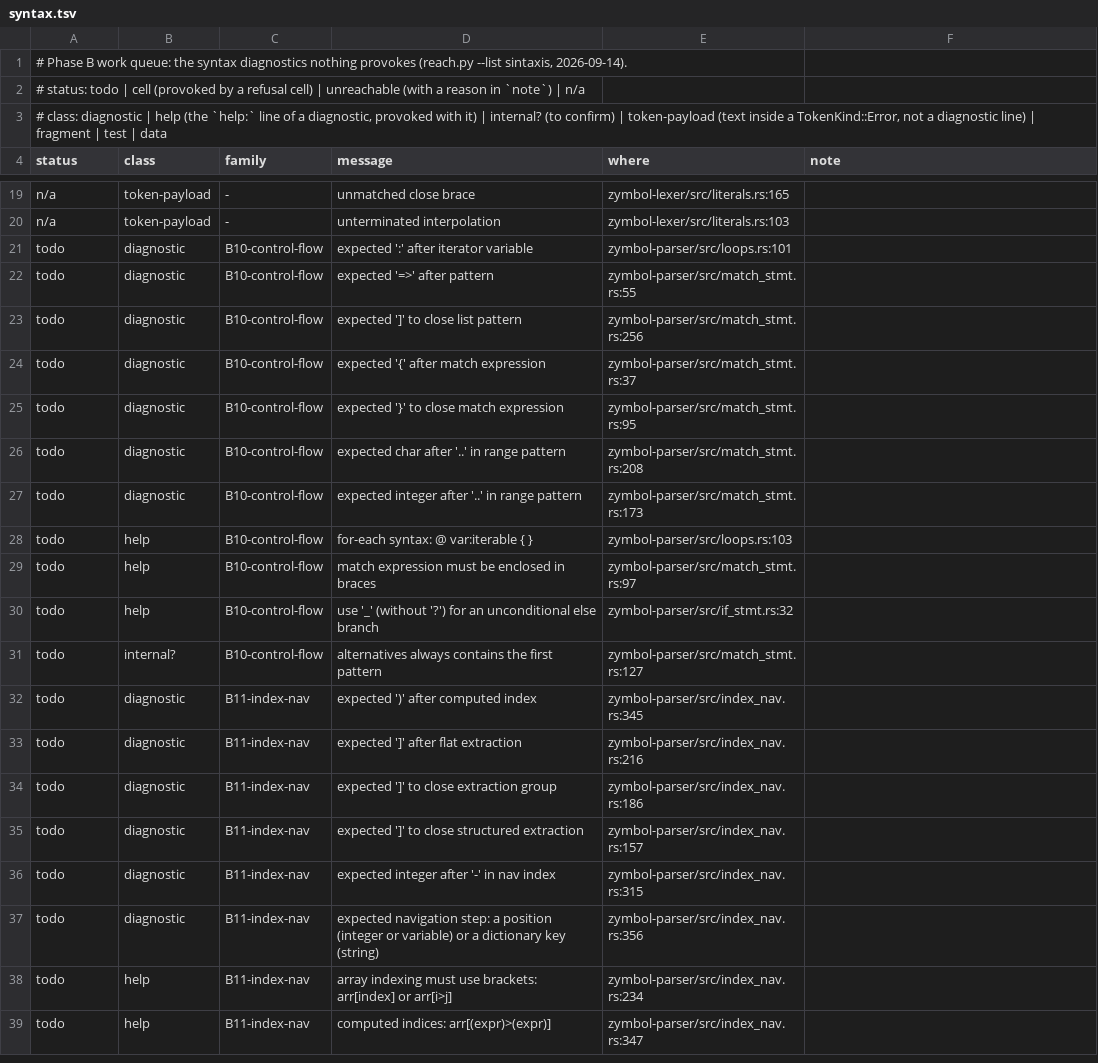
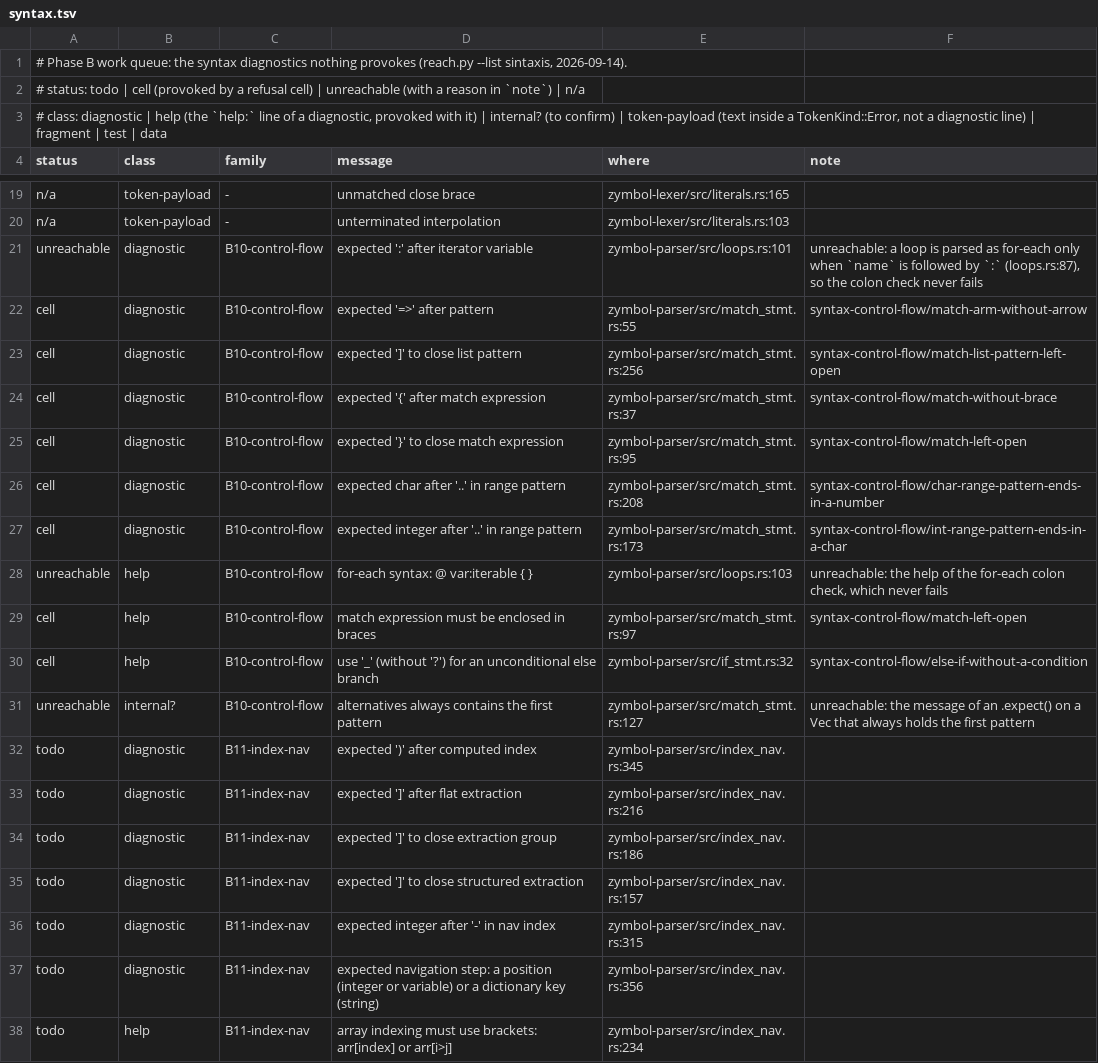
Before and after one commit to zymbol-lang/zyquality, a TSV file: messages/queue/syntax.tsv, drawn as a sheet; only a part is shown, gaps mark what is left out; the shorter side is filled out with more unchanged rows.

```diff
--- a/messages/queue/syntax.tsv
+++ b/messages/queue/syntax.tsv
@@ -20,13 +20,13 @@ n/a	token-payload	-	unmatched close brace	zymbol-lexer/src/literals.rs:165
 n/a	token-payload	-	unterminated interpolation	zymbol-lexer/src/literals.rs:103	
-todo	diagnostic	B10-control-flow	expected ':' after iterator variable	zymbol-parser/src/loops.rs:101	
-todo	diagnostic	B10-control-flow	expected '=>' after pattern	zymbol-parser/src/match_stmt.rs:55	
-todo	diagnostic	B10-control-flow	expected ']' to close list pattern	zymbol-parser/src/match_stmt.rs:256	
-todo	diagnostic	B10-control-flow	expected '{' after match expression	zymbol-parser/src/match_stmt.rs:37	
-todo	diagnostic	B10-control-flow	expected '}' to close match expression	zymbol-parser/src/match_stmt.rs:95	
-todo	diagnostic	B10-control-flow	expected char after '..' in range pattern	zymbol-parser/src/match_stmt.rs:208	
-todo	diagnostic	B10-control-flow	expected integer after '..' in range pattern	zymbol-parser/src/match_stmt.rs:173	
-todo	help	B10-control-flow	for-each syntax: @ var:iterable { }	zymbol-parser/src/loops.rs:103	
-todo	help	B10-control-flow	match expression must be enclosed in braces	zymbol-parser/src/match_stmt.rs:97	
-todo	help	B10-control-flow	use '_' (without '?') for an unconditional else branch	zymbol-parser/src/if_stmt.rs:32	
-todo	internal?	B10-control-flow	alternatives always contains the first pattern	zymbol-parser/src/match_stmt.rs:127	
+unreachable	diagnostic	B10-control-flow	expected ':' after iterator variable	zymbol-parser/src/loops.rs:101	unreachable: a loop is parsed as for-each only when `name` is followed by `:` (loops.rs:87), so the colon check never fails
+cell	diagnostic	B10-control-flow	expected '=>' after pattern	zymbol-parser/src/match_stmt.rs:55	syntax-control-flow/match-arm-without-arrow
+cell	diagnostic	B10-control-flow	expected ']' to close list pattern	zymbol-parser/src/match_stmt.rs:256	syntax-control-flow/match-list-pattern-left-open
+cell	diagnostic	B10-control-flow	expected '{' after match expression	zymbol-parser/src/match_stmt.rs:37	syntax-control-flow/match-without-brace
+cell	diagnostic	B10-control-flow	expected '}' to close match expression	zymbol-parser/src/match_stmt.rs:95	syntax-control-flow/match-left-open
+cell	diagnostic	B10-control-flow	expected char after '..' in range pattern	zymbol-parser/src/match_stmt.rs:208	syntax-control-flow/char-range-pattern-ends-in-a-number
+cell	diagnostic	B10-control-flow	expected integer after '..' in range pattern	zymbol-parser/src/match_stmt.rs:173	syntax-control-flow/int-range-pattern-ends-in-a-char
+unreachable	help	B10-control-flow	for-each syntax: @ var:iterable { }	zymbol-parser/src/loops.rs:103	unreachable: the help of the for-each colon check, which never fails
+cell	help	B10-control-flow	match expression must be enclosed in braces	zymbol-parser/src/match_stmt.rs:97	syntax-control-flow/match-left-open
+cell	help	B10-control-flow	use '_' (without '?') for an unconditional else branch	zymbol-parser/src/if_stmt.rs:32	syntax-control-flow/else-if-without-a-condition
+unreachable	internal?	B10-control-flow	alternatives always contains the first pattern	zymbol-parser/src/match_stmt.rs:127	unreachable: the message of an .expect() on a Vec that always holds the first pattern
 todo	diagnostic	B11-index-nav	expected ')' after computed index	zymbol-parser/src/index_nav.rs:345	
```
